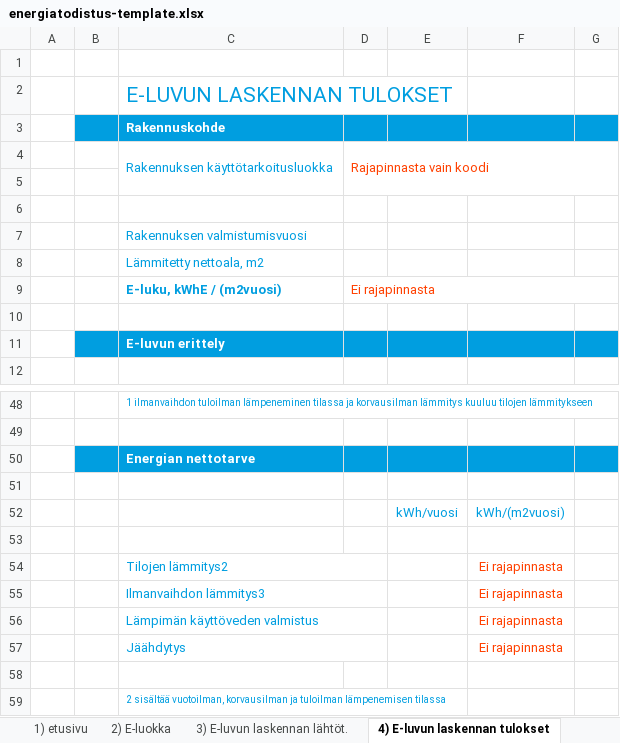
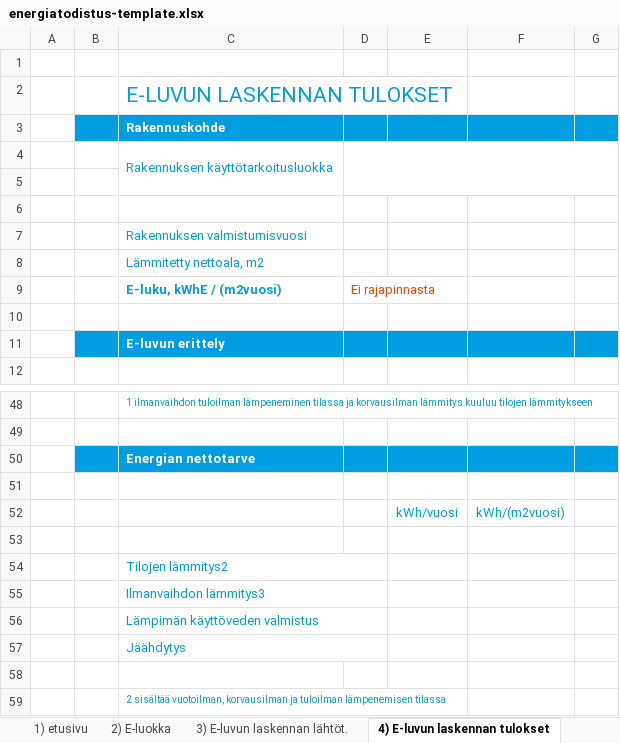
Before and after one commit to solita/etp-core, an Excel workbook: etp-backend/src/main/resources/energiatodistus-template.xlsx, sheet 4) E-luvun laskennan tulokset, drawn as a sheet; only a part is shown, gaps mark what is left out; values as stored, in another font and other column widths than the file's, no borders; charts and pictures and conditional formats not drawn; removed rows and columns are numbered as before the commit, all else as after; the diff covers the shown part only; the diff names each change by its address in the sheet, - before the commit and + after, or states it on an @@ line.

```diff
--- a/etp-backend/src/main/resources/energiatodistus-template.xlsx (sheet 4) E-luvun laskennan tulokset)
+++ b/etp-backend/src/main/resources/energiatodistus-template.xlsx (sheet 4) E-luvun laskennan tulokset)
-D4: Rajapinnasta vain koodi
+D4: (empty)
-D9:G9 merged
-F54:F57: Ei rajapinnasta
+F54:F57: (empty)
```
Also changed, not shown: 5 added rows, 5 removed rows and 17 edited cells elsewhere in this sheet, charts or pictures, 2 other files.
